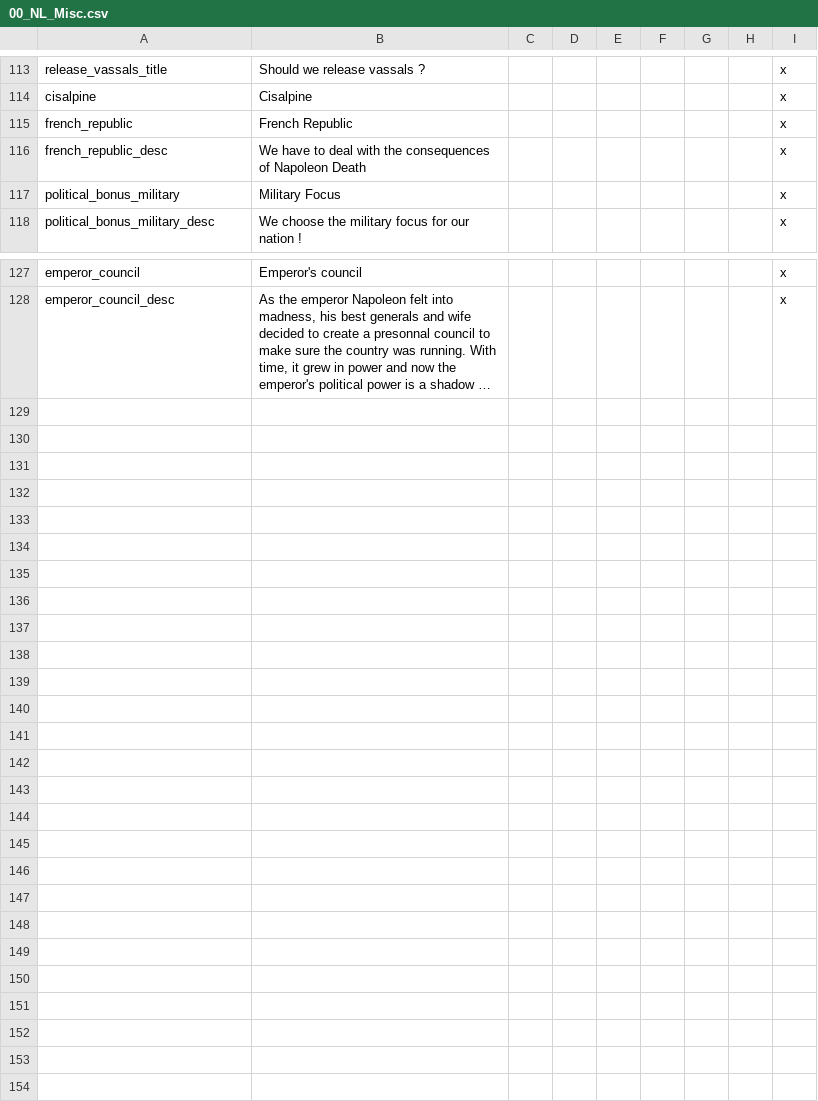
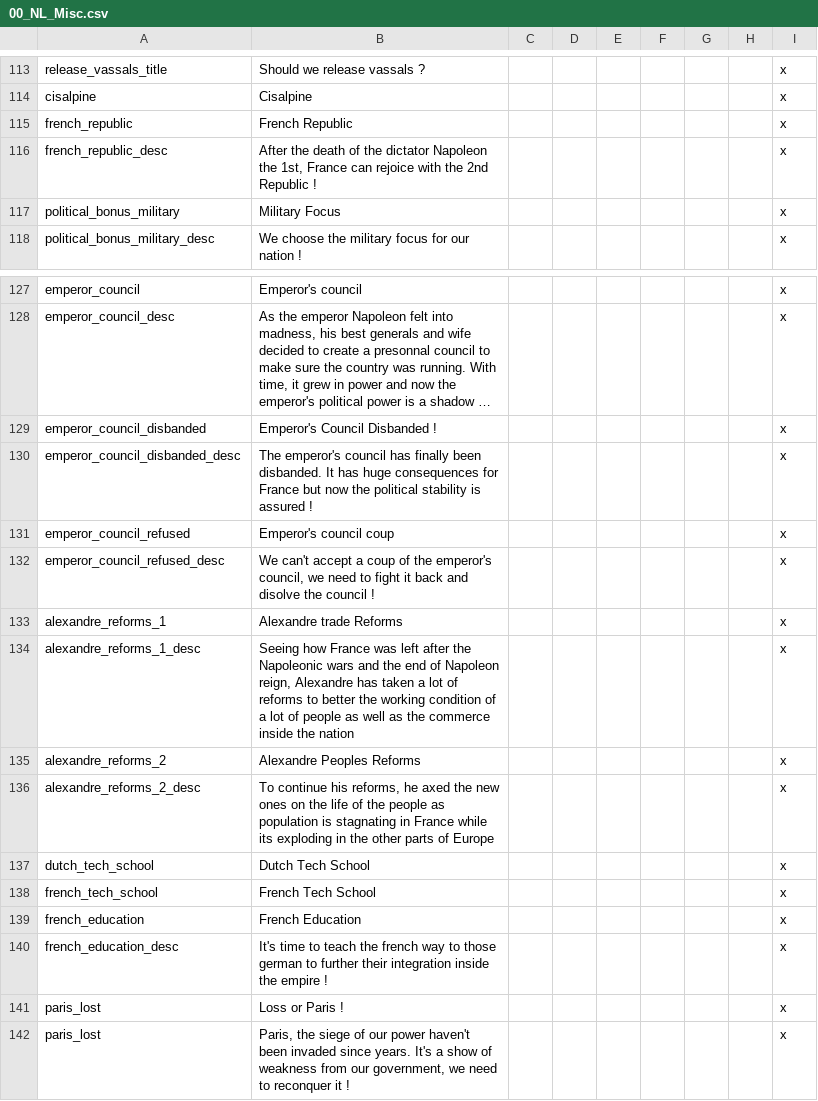
Before and after one commit to MaTi5893/Napoleon-s-Legacy-Remastered, a CSV file: Napoleon's Legacy_Remake/localisation/00_NL_Misc.csv, drawn as a sheet; only a part is shown, gaps mark what is left out; long unchanged cells end in …; the diff names each change by its address in the sheet, - before the commit and + after, or states it on an @@ line.

```diff
--- a/Napoleon's Legacy_Remake/localisation/00_NL_Misc.csv
+++ b/Napoleon's Legacy_Remake/localisation/00_NL_Misc.csv
-B116: We have to deal with the consequences of Napoleon Death
+B116: After the death of the dictator Napoleon the 1st, France can rejoice with the 2nd Republic !
+row 129: emperor_council_disbanded | Emperor's Council Disbanded ! |  |  |  |  |  |  | x
+row 130: emperor_council_disbanded_desc | The emperor's council has finally been disbanded. It has huge consequences for France but now the political stability is assured ! |  |  |  |  |  |  | x
+row 131: emperor_council_refused | Emperor's council coup |  |  |  |  |  |  | x
+row 132: emperor_council_refused_desc | We can't accept a coup of the emperor's council, we need to fight it back and disolve the council ! |  |  |  |  |  |  | x
+row 133: alexandre_reforms_1 | Alexandre trade Reforms |  |  |  |  |  |  | x
+row 134: alexandre_reforms_1_desc | Seeing how France was left after the Napoleonic wars and the end of Napoleon reign, Alexandre has taken a lot of reforms to better the working condition of a lot of people as well as the commerce inside the nation |  |  |  |  |  |  | x
+row 135: alexandre_reforms_2 | Alexandre Peoples Reforms |  |  |  |  |  |  | x
+row 136: alexandre_reforms_2_desc | To continue his reforms, he axed the new ones on the life of the people as population is stagnating in France while its exploding in the other parts of Europe |  |  |  |  |  |  | x
+row 137: dutch_tech_school | Dutch Tech School |  |  |  |  |  |  | x
+row 138: french_tech_school | French Tech School |  |  |  |  |  |  | x
+row 139: french_education | French Education |  |  |  |  |  |  | x
+row 140: french_education_desc | It's time to teach the french way to those german to further their integration inside the empire ! |  |  |  |  |  |  | x
+row 141: paris_lost | Loss or Paris ! |  |  |  |  |  |  | x
+row 142: paris_lost | Paris, the siege of our power haven't been invaded since years. It's a show of weakness from our government, we need to reconquer it ! |  |  |  |  |  |  | x
```
Also changed, not shown: Napoleon's Legacy_Remake/localisation/00_NL_remake_decisions.csv, Napoleon's Legacy_Remake/localisation/00_NL_remake_events.csv, 28 other files.
